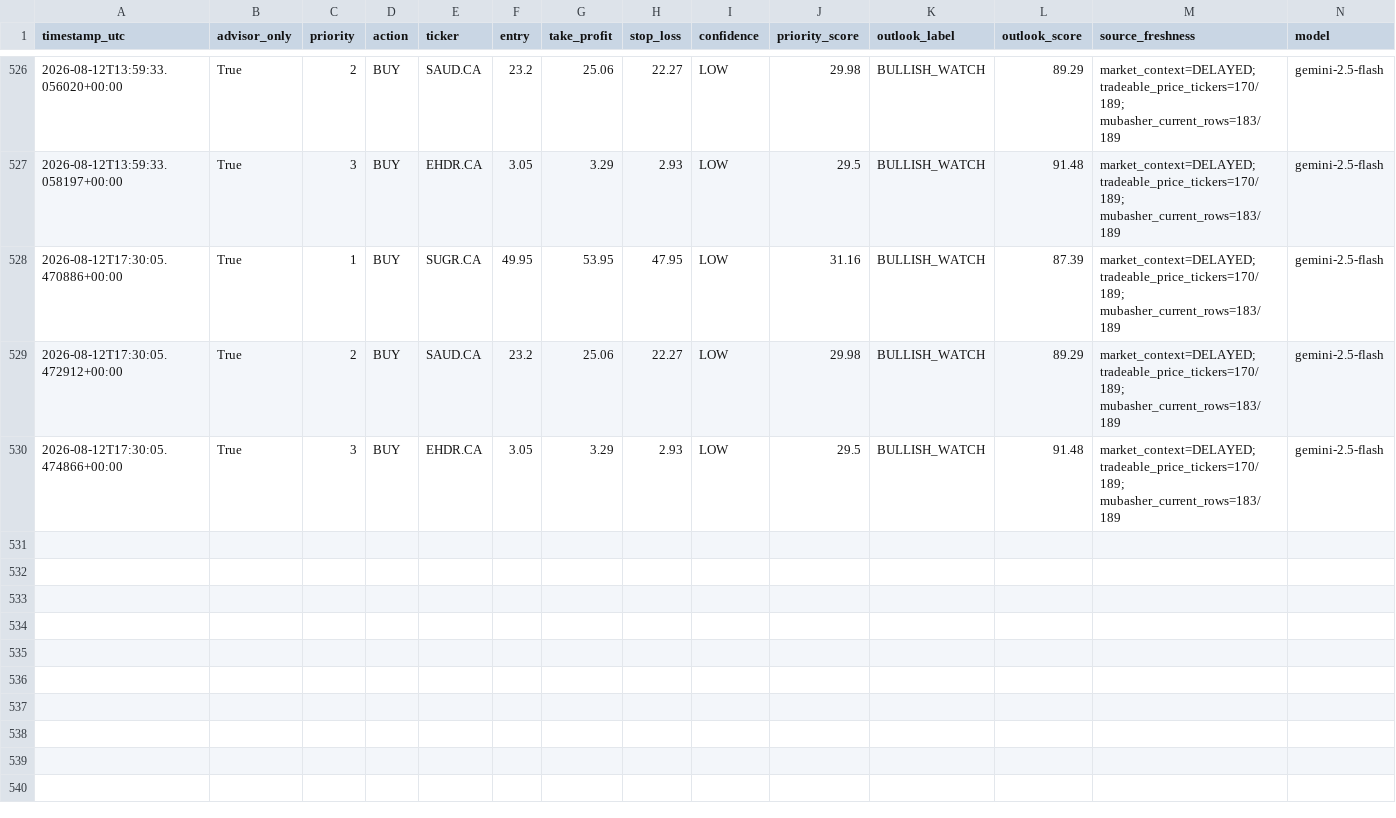
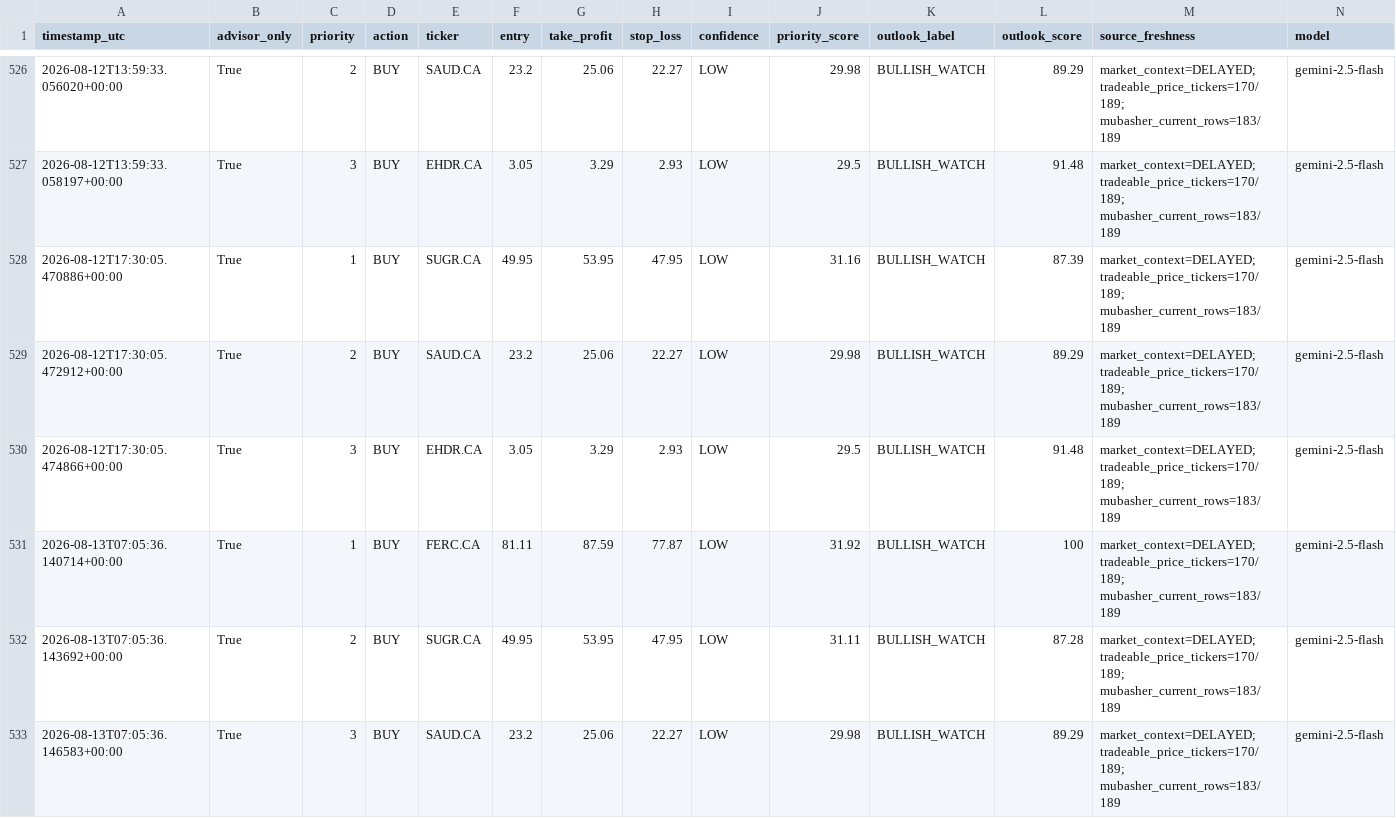
Before and after one commit to Philopater-Ayman/egx-telegram-scanner, a CSV file: trade_history.csv, drawn as a sheet; only a part is shown, gaps mark what is left out; rows hold the shown columns only; the diff names each change by its address in the sheet, - before the commit and + after, or states it on an @@ line.

```diff
--- a/trade_history.csv
+++ b/trade_history.csv
+row 531: 2026-08-13T07:05:36.140714+00:00 | True | 1 | BUY | FERC.CA | 81.11 | 87.59 | 77.87 | LOW | 31.92 | BULLISH_WATCH | 100 | market_context=DELAYED; tradeable_price_tickers=170/189; mubasher_current_rows=183/189 | gemini-2.5-flash
+row 532: 2026-08-13T07:05:36.143692+00:00 | True | 2 | BUY | SUGR.CA | 49.95 | 53.95 | 47.95 | LOW | 31.11 | BULLISH_WATCH | 87.28 | market_context=DELAYED; tradeable_price_tickers=170/189; mubasher_current_rows=183/189 | gemini-2.5-flash
+row 533: 2026-08-13T07:05:36.146583+00:00 | True | 3 | BUY | SAUD.CA | 23.2 | 25.06 | 22.27 | LOW | 29.98 | BULLISH_WATCH | 89.29 | market_context=DELAYED; tradeable_price_tickers=170/189; mubasher_current_rows=183/189 | gemini-2.5-flash
```
Also changed, not shown: action_tickets.csv, data_quality.csv, 9 other files.
